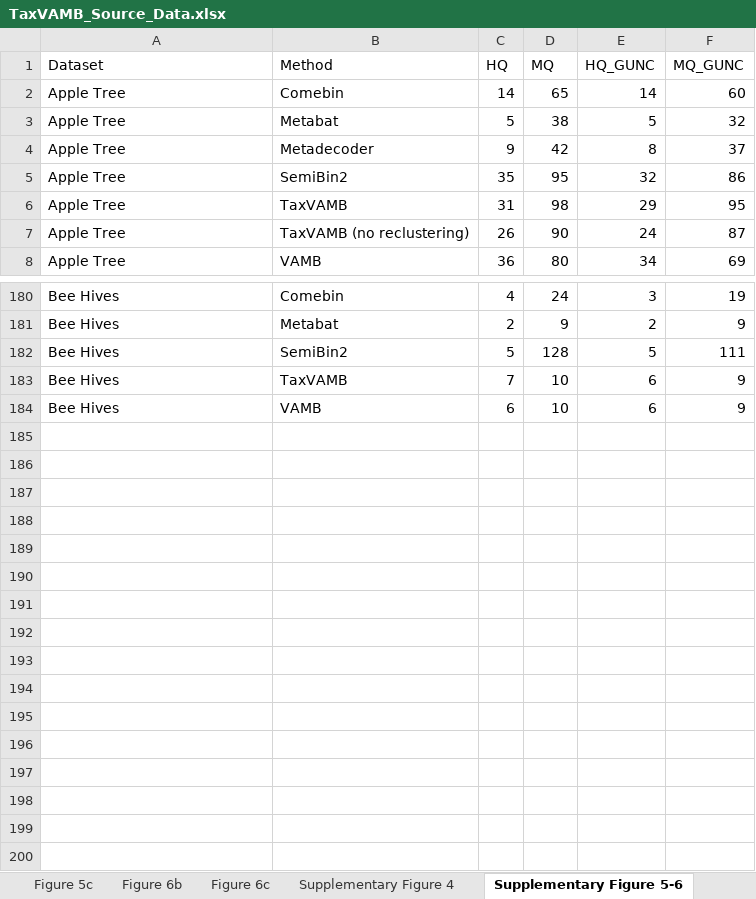
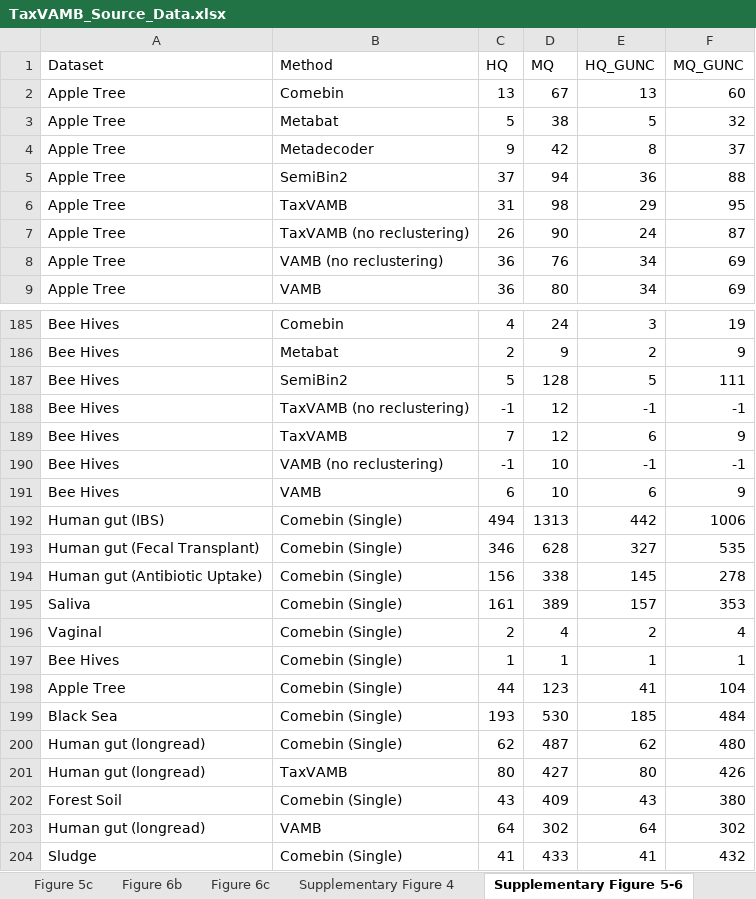
Before and after one commit to sgalkina/TaxVAMB_paper_figures, an Excel workbook: data/TaxVAMB_Source_Data.xlsx, sheet Supplementary Figure 5-6, drawn as a sheet; only a part is shown, gaps mark what is left out; values as stored, in another font and other column widths than the file's, no borders; addresses are those after the commit; the diff covers the shown part only; the diff names each change by its address in the sheet, - before the commit and + after, or states it on an @@ line.

```diff
--- a/data/TaxVAMB_Source_Data.xlsx (sheet Supplementary Figure 5-6)
+++ b/data/TaxVAMB_Source_Data.xlsx (sheet Supplementary Figure 5-6)
-C2 (HQ): 14
+C2 (HQ): 13
-D2 (MQ): 65
+D2 (MQ): 67
-E2 (HQ_GUNC): 14
+E2 (HQ_GUNC): 13
-C5 (HQ): 35
+C5 (HQ): 37
-D5 (MQ): 95
+D5 (MQ): 94
-E5 (HQ_GUNC): 32
+E5 (HQ_GUNC): 36
-F5 (MQ_GUNC): 86
+F5 (MQ_GUNC): 88
+row 8: Apple Tree | VAMB (no reclustering) | 36 | 76 | 34 | 69
+row 188: Bee Hives | TaxVAMB (no reclustering) | -1 | 12 | -1 | -1
-D189 (MQ): 10
+D189 (MQ): 12
+row 190: Bee Hives | VAMB (no reclustering) | -1 | 10 | -1 | -1
+row 192: Human gut (IBS) | Comebin (Single) | 494 | 1313 | 442 | 1006
+row 193: Human gut (Fecal Transplant) | Comebin (Single) | 346 | 628 | 327 | 535
+row 194: Human gut (Antibiotic Uptake) | Comebin (Single) | 156 | 338 | 145 | 278
+row 195: Saliva | Comebin (Single) | 161 | 389 | 157 | 353
+row 196: Vaginal | Comebin (Single) | 2 | 4 | 2 | 4
+row 197: Bee Hives | Comebin (Single) | 1 | 1 | 1 | 1
+row 198: Apple Tree | Comebin (Single) | 44 | 123 | 41 | 104
+row 199: Black Sea | Comebin (Single) | 193 | 530 | 185 | 484
+row 200: Human gut (longread) | Comebin (Single) | 62 | 487 | 62 | 480
+row 201: Human gut (longread) | TaxVAMB | 80 | 427 | 80 | 426
+row 202: Forest Soil | Comebin (Single) | 43 | 409 | 43 | 380
+row 203: Human gut (longread) | VAMB | 64 | 302 | 64 | 302
+row 204: Sludge | Comebin (Single) | 41 | 433 | 41 | 432
```
Also changed, not shown: 4 added rows and 47 edited cells elsewhere in this sheet, sheet Figure 2a, sheet Figure 2b, sheet Figure 4b, sheet Figure 4a, formulas that keep their value, 1 other file.
